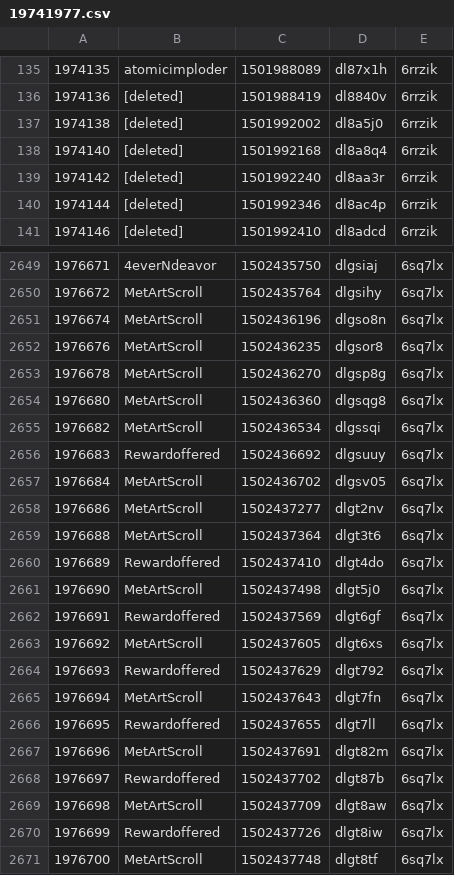
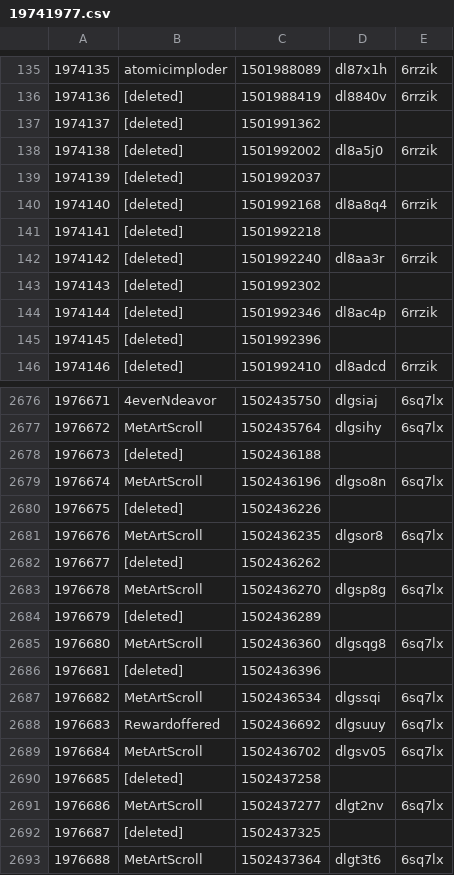
Before and after one commit to VitaminB16/counting, a CSV file: 19741977.csv, drawn as a sheet; only a part is shown, gaps mark what is left out; the shorter side is filled out with more unchanged rows; the diff covers the shown part only.

```diff
--- a/19741977.csv
+++ b/19741977.csv
@@ -136,6 +136,11 @@
 1974136,[deleted],1501988419,dl8840v,6rrzik
+1974137,[deleted],1501991362,,
 1974138,[deleted],1501992002,dl8a5j0,6rrzik
+1974139,[deleted],1501992037,,
 1974140,[deleted],1501992168,dl8a8q4,6rrzik
+1974141,[deleted],1501992218,,
 1974142,[deleted],1501992240,dl8aa3r,6rrzik
+1974143,[deleted],1501992302,,
 1974144,[deleted],1501992346,dl8ac4p,6rrzik
+1974145,[deleted],1501992396,,
 1974146,[deleted],1501992410,dl8adcd,6rrzik
@@ -2650,6 +2677,11 @@
 1976672,MetArtScroll,1502435764,dlgsihy,6sq7lx
+1976673,[deleted],1502436188,,
 1976674,MetArtScroll,1502436196,dlgso8n,6sq7lx
+1976675,[deleted],1502436226,,
 1976676,MetArtScroll,1502436235,dlgsor8,6sq7lx
+1976677,[deleted],1502436262,,
 1976678,MetArtScroll,1502436270,dlgsp8g,6sq7lx
+1976679,[deleted],1502436289,,
 1976680,MetArtScroll,1502436360,dlgsqg8,6sq7lx
+1976681,[deleted],1502436396,,
 1976682,MetArtScroll,1502436534,dlgssqi,6sq7lx
@@ -2657,3 +2689,5 @@
 1976684,MetArtScroll,1502436702,dlgsv05,6sq7lx
+1976685,[deleted],1502437258,,
 1976686,MetArtScroll,1502437277,dlgt2nv,6sq7lx
+1976687,[deleted],1502437325,,
 1976688,MetArtScroll,1502437364,dlgt3t6,6sq7lx
```
Also changed, not shown: 28 added rows elsewhere in this file, 19671972.csv, 19851988.csv, 3 other files.
